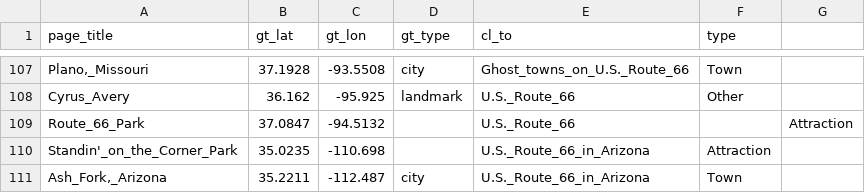
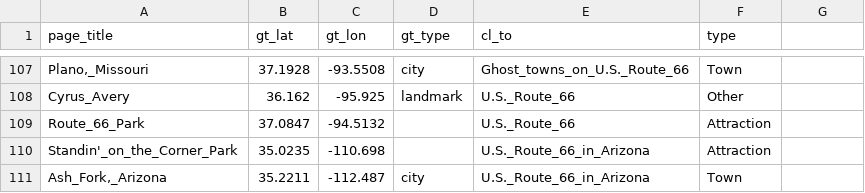
Before and after one commit to Guerillero/Route-66, a CSV file: data/Route66.csv, drawn as a sheet; only a part is shown, gaps mark what is left out; the diff names each change by its address in the sheet, - before the commit and + after, or states it on an @@ line.

Commit message:
thanks be to compilers

```diff
--- a/data/Route66.csv
+++ b/data/Route66.csv
-F109 (type): (empty)
+F109 (type): Attraction
-G109: Attraction
+G109: (empty)
```
